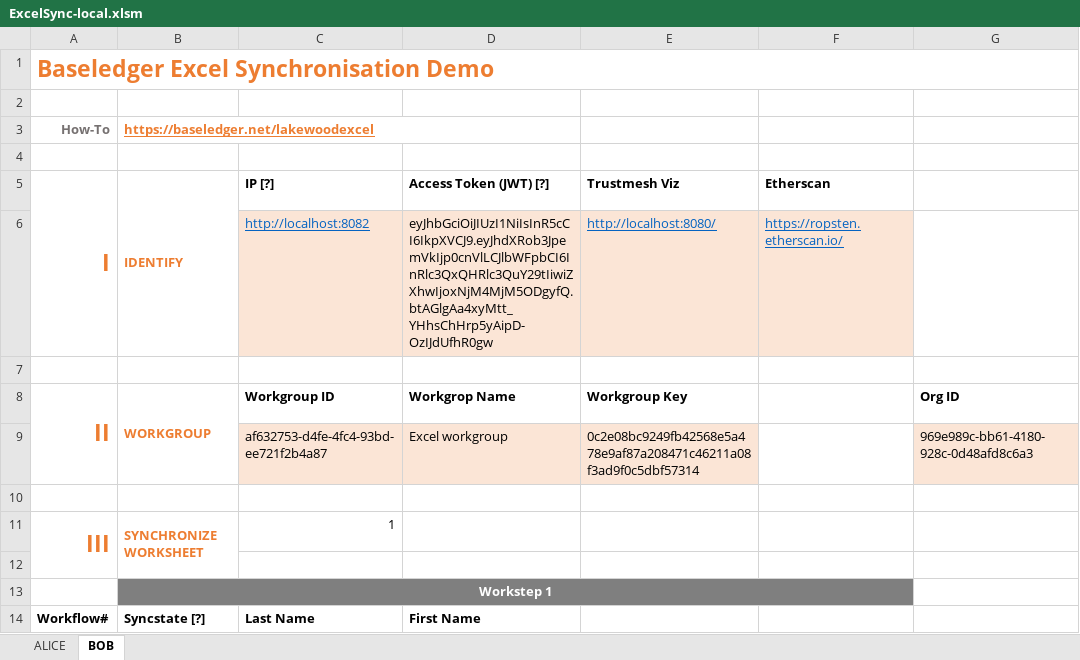
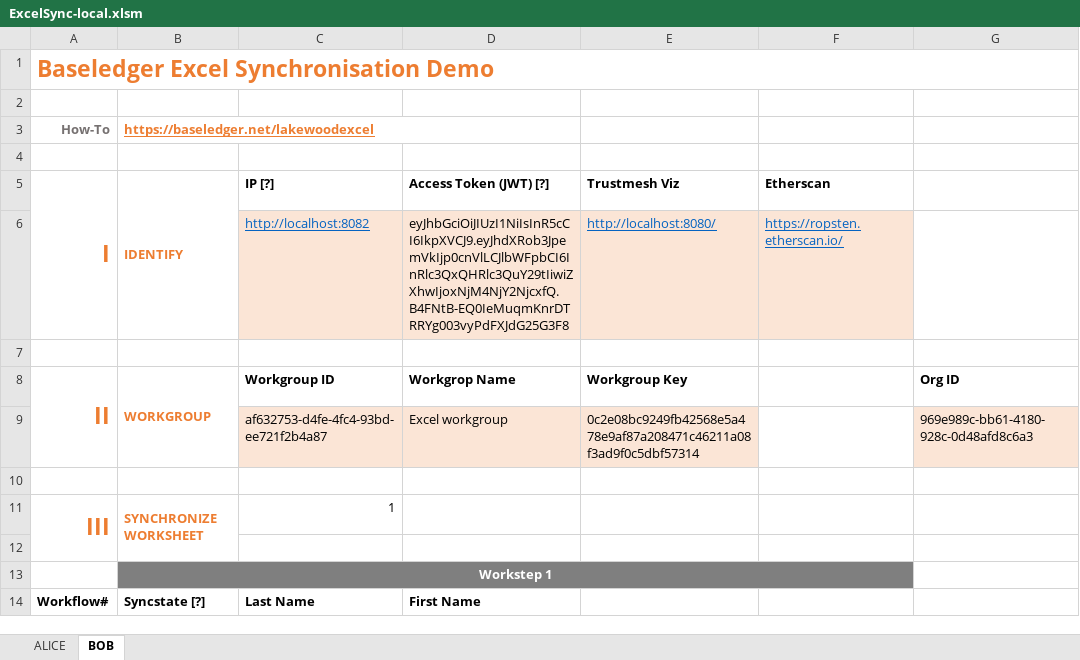
Before and after one commit to Baseledger/baseledger-proxy, an Excel workbook: proxy_app/excel_sync/ExcelSync-local.xlsm, sheet BOB, drawn as a sheet; only a part is shown; values as stored, in another font and other column widths than the file's, no borders; charts and pictures not drawn; the diff names each change by its address in the sheet, - before the commit and + after, or states it on an @@ line.

```diff
--- a/proxy_app/excel_sync/ExcelSync-local.xlsm (sheet BOB)
+++ b/proxy_app/excel_sync/ExcelSync-local.xlsm (sheet BOB)
-D6 (Access Token (JWT) [?]): eyJhbGciOiJIUzI1NiIsInR5cCI6IkpXVCJ9.eyJhdXRob3JpemVkIjp0cnVlLCJlbWFpbCI6InRlc3QxQHRlc3QuY29tIiwiZXhwIjoxNjM4MjM5ODgyfQ.btAGlgAa4xyMtt_YHhsChHrp5yAipD-OzIJdUfhR0gw
+D6 (Access Token (JWT) [?]): eyJhbGciOiJIUzI1NiIsInR5cCI6IkpXVCJ9.eyJhdXRob3JpemVkIjp0cnVlLCJlbWFpbCI6InRlc3QxQHRlc3QuY29tIiwiZXhwIjoxNjM4NjY2NjcxfQ.B4FNtB-EQ0IeMuqmKnrDTRRYg003vyPdFXJdG25G3F8
```
Also changed, not shown: sheet ALICE, charts or pictures, 3 other files.
